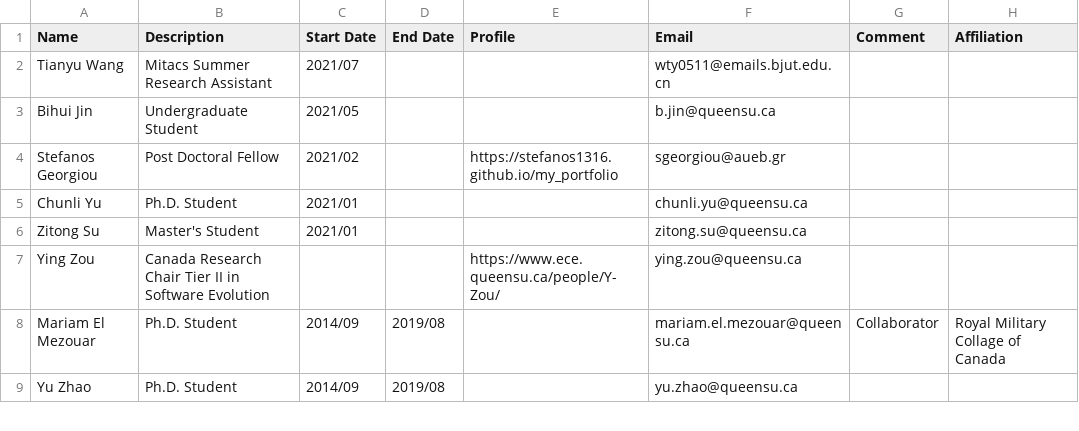
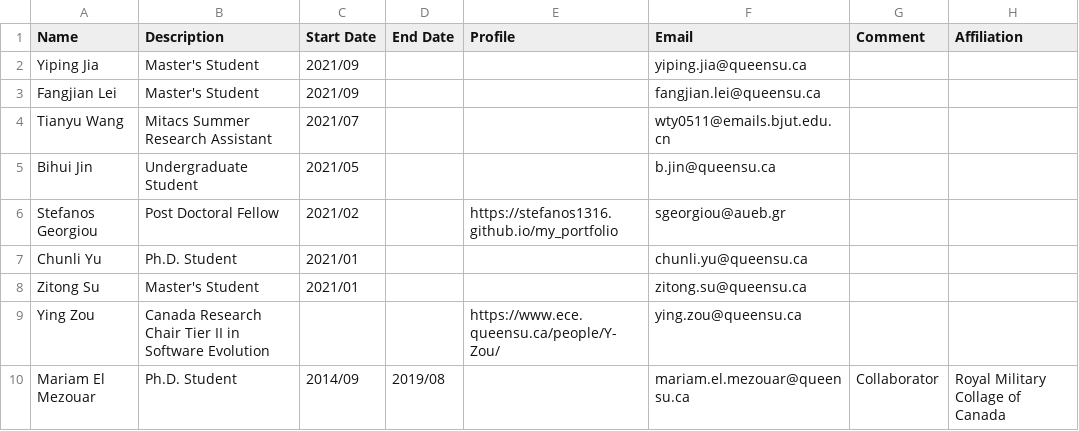
Before and after one commit to seal-queensu/seal-queensu.github.io, a CSV file: members/memberInfo.csv, drawn as a sheet; only a part is shown; the shorter side is filled out with more unchanged rows.

Commit message:
Add new SEAL members

```diff
--- a/members/memberInfo.csv
+++ b/members/memberInfo.csv
@@ -1,2 +1,4 @@
 Name,Description,Start Date,End Date,Profile,Email,Comment,Affiliation
+Yiping Jia,Master's Student,2021/09,,,yiping.jia@queensu.ca,,
+Fangjian Lei,Master's Student,2021/09,,,fangjian.lei@queensu.ca,,
 Tianyu Wang,Mitacs Summer Research Assistant,2021/07,,,wty0511@emails.bjut.edu.cn,,
```
Also changed, not shown: 2 other files.
